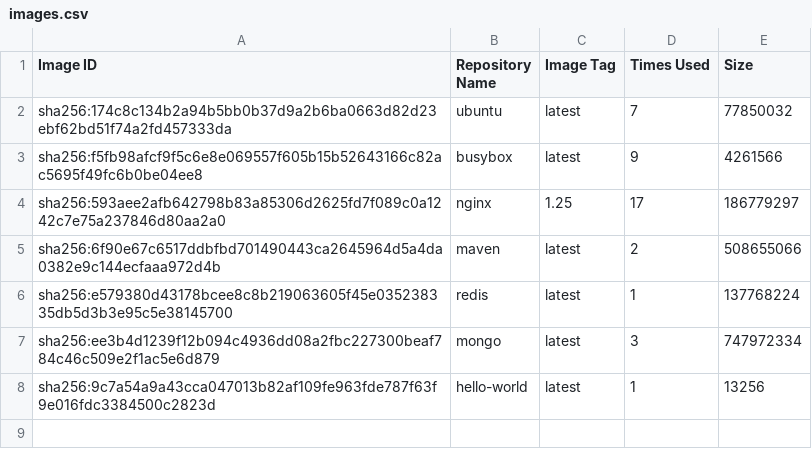
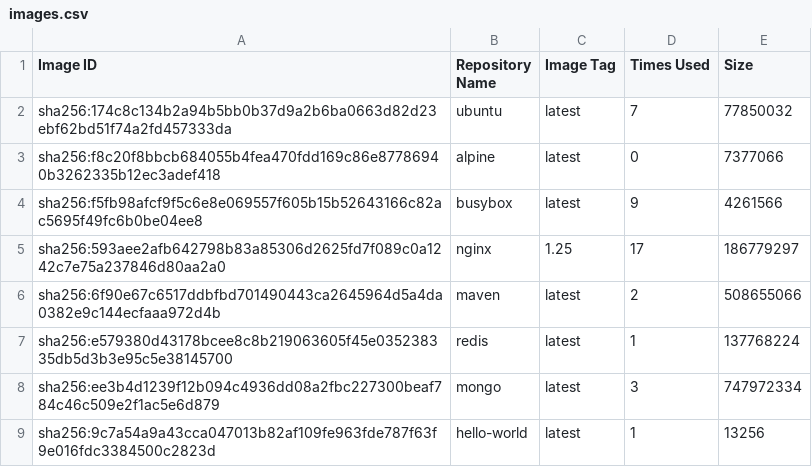
Before and after one commit to konstantopoulosk/MavenDocker-NullProject, a CSV file: images.csv, drawn as a sheet.

```diff
--- a/images.csv
+++ b/images.csv
@@ -2,2 +2,3 @@
 "sha256:174c8c134b2a94b5bb0b37d9a2b6ba0663d82d23ebf62bd51f74a2fd457333da","ubuntu","latest","7","77850032"
+"sha256:f8c20f8bbcb684055b4fea470fdd169c86e87786940b3262335b12ec3adef418","alpine","latest","0","7377066"
 "sha256:f5fb98afcf9f5c6e8e069557f605b15b52643166c82ac5695f49fc6b0be04ee8","busybox","latest","9","4261566"
```
Also changed, not shown: containers.csv, 3 other files.
